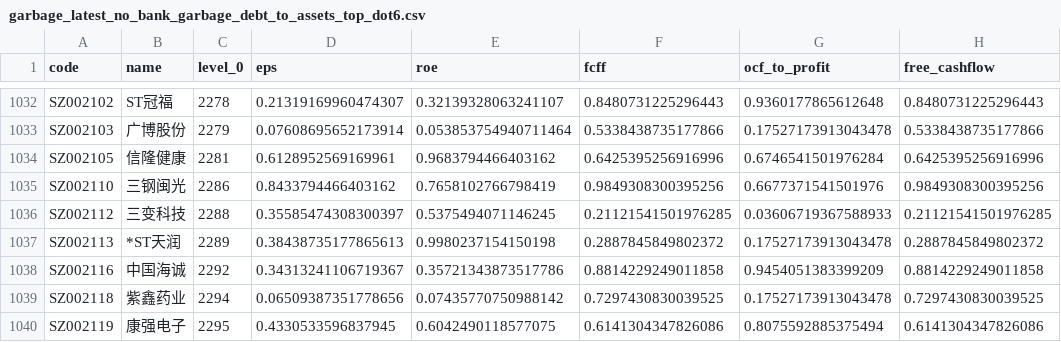
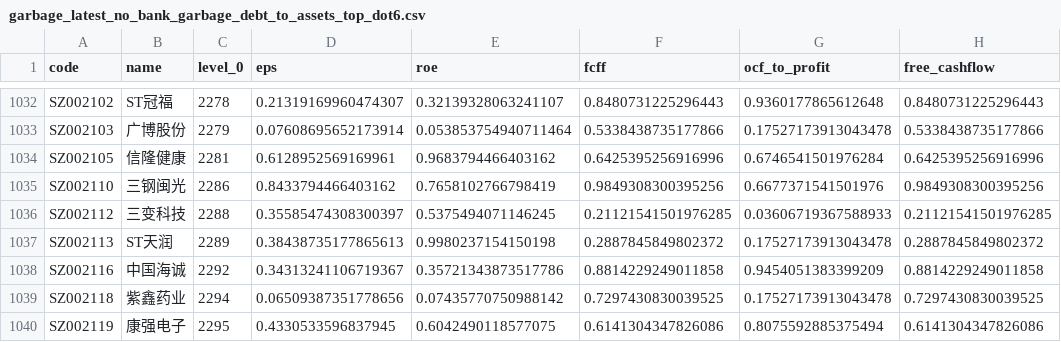
Before and after one commit to li-yong/result, a CSV file: garbage_latest_no_bank_garbage_debt_to_assets_top_dot6.csv, drawn as a sheet; only a part is shown, gaps mark what is left out; the diff names each change by its address in the sheet, - before the commit and + after, or states it on an @@ line.

```diff
--- a/garbage_latest_no_bank_garbage_debt_to_assets_top_dot6.csv
+++ b/garbage_latest_no_bank_garbage_debt_to_assets_top_dot6.csv
-B1037 (name): *ST天润
+B1037 (name): ST天润
```
Also changed, not shown: garbage_latest_ST_stock.csv, garbage_latest_debit_great_than_assets.csv, 9 other files.
